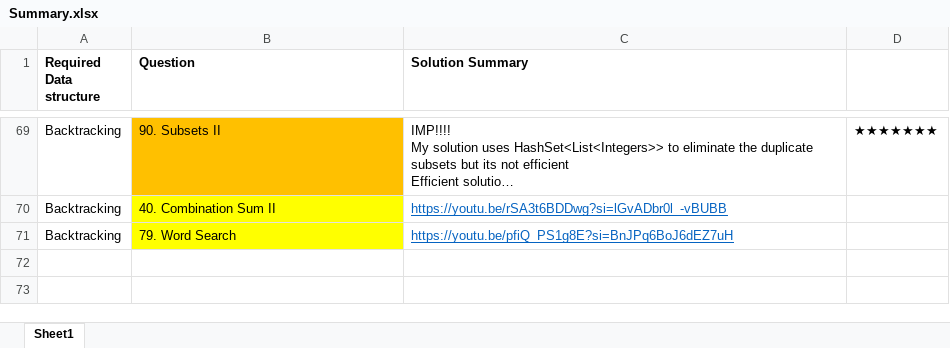
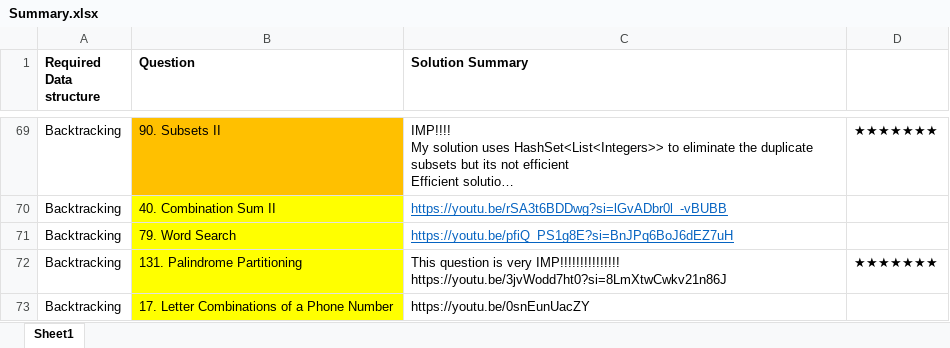
Before and after one commit to OP-75/Leetcode, an Excel workbook: Summary.xlsx, sheet Sheet1, drawn as a sheet; only a part is shown, gaps mark what is left out; long unchanged cells end in …; values as stored, in another font and other column widths than the file's, no borders; ↵ is a line break in a cell; the diff names each change by its address in the sheet, - before the commit and + after, or states it on an @@ line.

```diff
--- a/Summary.xlsx (sheet Sheet1)
+++ b/Summary.xlsx (sheet Sheet1)
+row 72: Backtracking | 131. Palindrome Partitioning | This question is very IMP!!!!!!!!!!!!!!! ↵ https://youtu.be/3jvWodd7ht0?si=8LmXtwCwkv21n86J | ★★★★★★★
+row 73: Backtracking | 17. Letter Combinations of a Phone Number | https://youtu.be/0snEunUacZY
```
Also changed, not shown: 4 other files.
